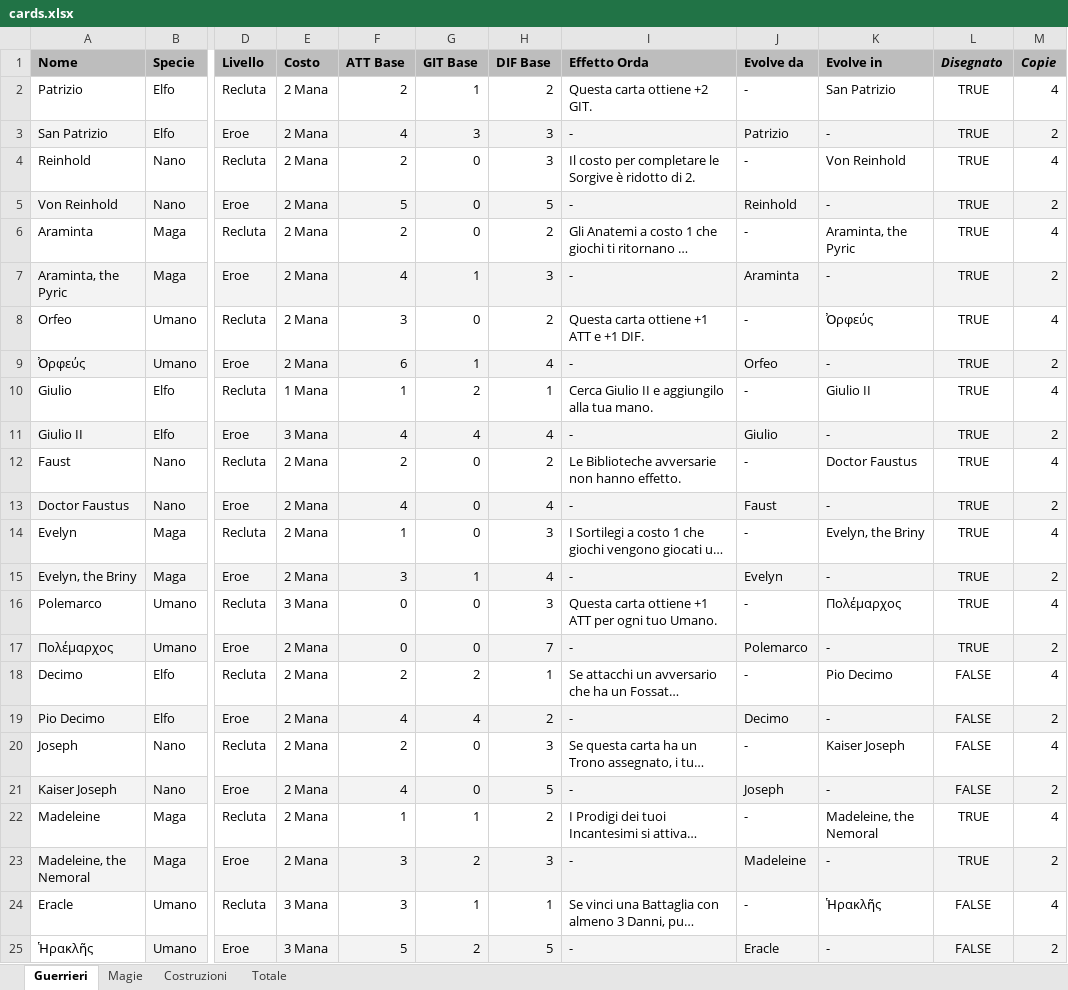
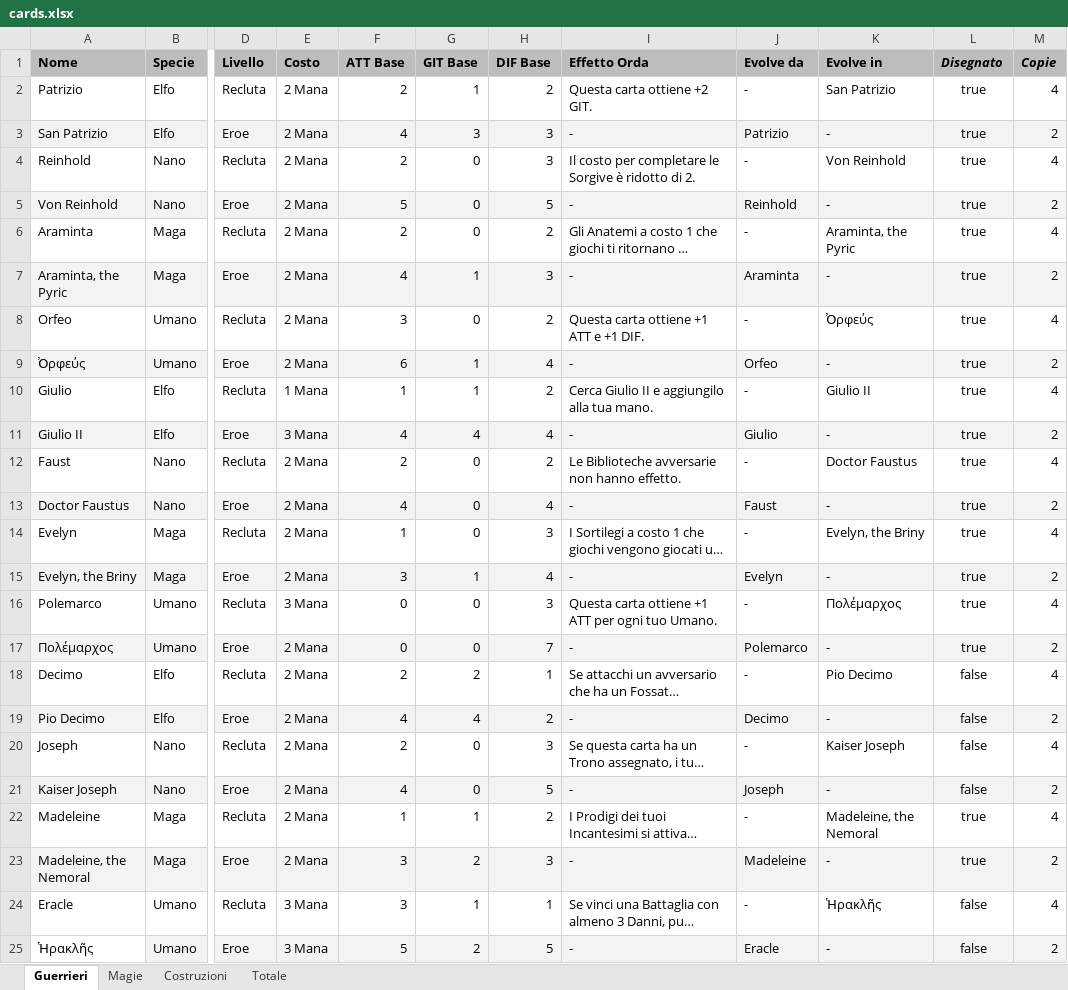
Before and after one commit to BertrandPouget/barbacane, an Excel workbook: assets/cards.xlsx, sheet Guerrieri, drawn as a sheet; only a part is shown, gaps mark what is left out; long unchanged cells end in …; values as stored, in another font and other column widths than the file's, no borders; charts and pictures not drawn; the diff names each change by its address in the sheet, - before the commit and + after, or states it on an @@ line.

```diff
--- a/assets/cards.xlsx (sheet Guerrieri)
+++ b/assets/cards.xlsx (sheet Guerrieri)
-L2:L17 (Disegnato): TRUE
+L2:L17 (Disegnato): true
-G10 (GIT Base): 2
+G10 (GIT Base): 1
-H10 (DIF Base): 1
+H10 (DIF Base): 2
-L18:L21 (Disegnato): FALSE
+L18:L21 (Disegnato): false
-L22:L23 (Disegnato): TRUE
+L22:L23 (Disegnato): true
-L24:L25 (Disegnato): FALSE
+L24:L25 (Disegnato): false
```
Also changed, not shown: sheet Magie, sheet Costruzioni, sheet Totale, charts or pictures, 9 other files.
